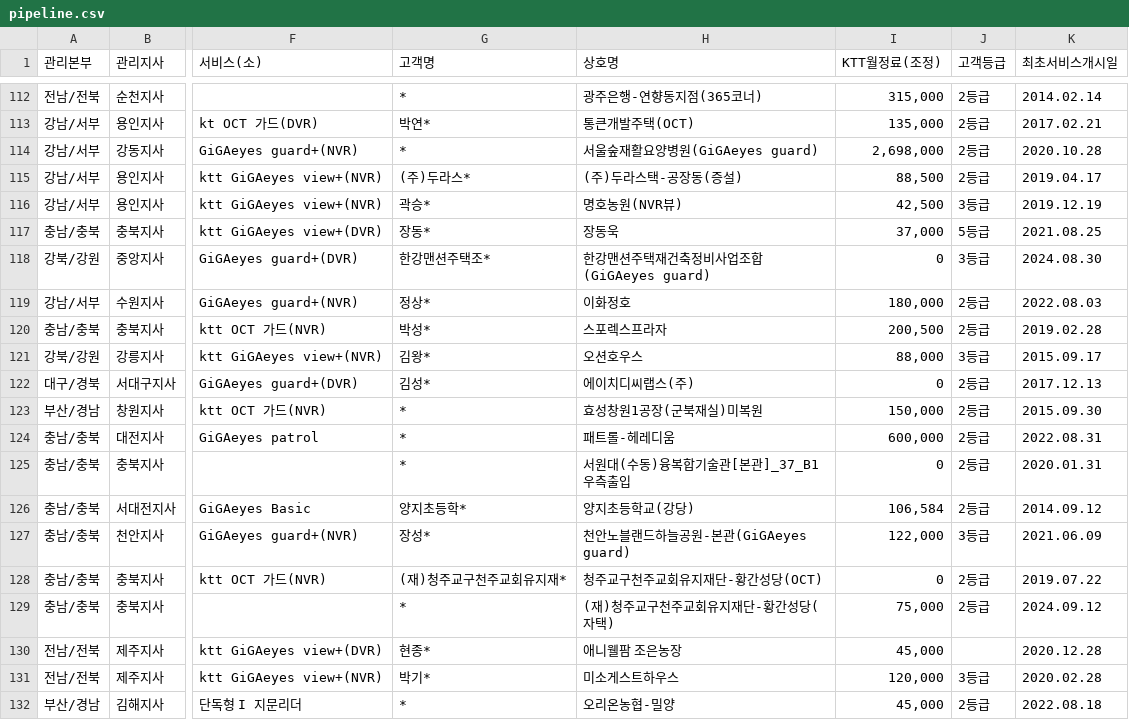
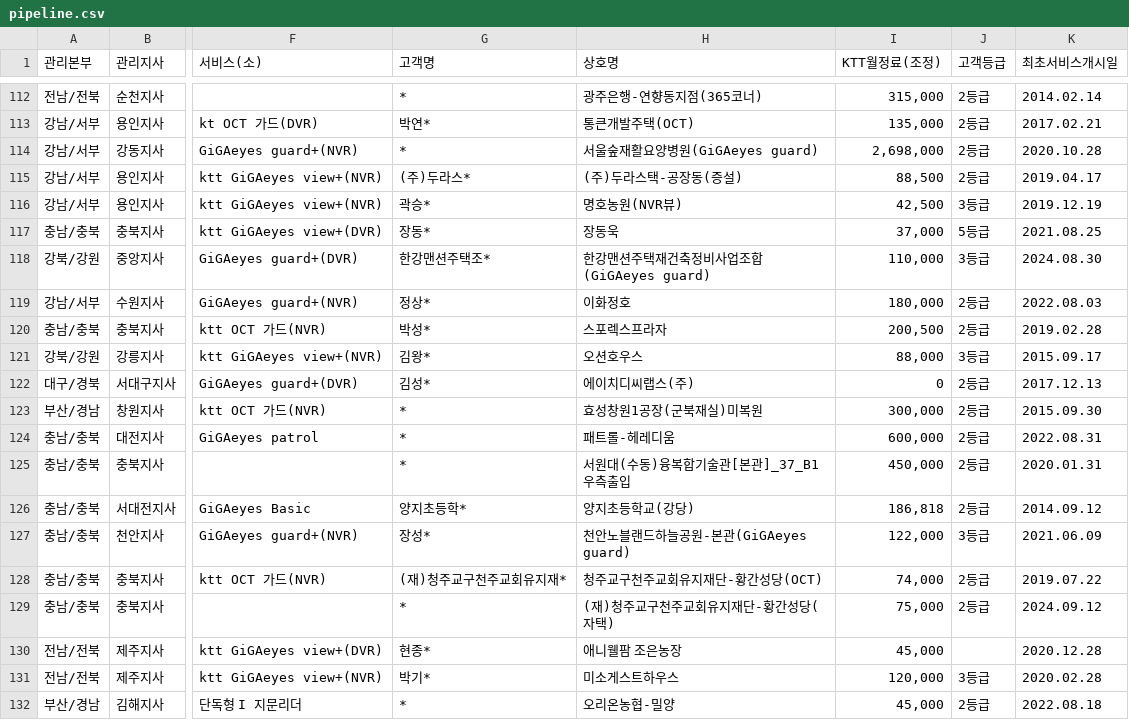
Before and after one commit to bough38-web/retention-dashboard, a CSV file: pipeline.csv, drawn as a sheet; only a part is shown, gaps mark what is left out; the diff covers the shown part only; the diff names each change by its address in the sheet, - before the commit and + after, or states it on an @@ line.

```diff
--- a/pipeline.csv
+++ b/pipeline.csv
-I118 (KTT월정료(조정)): 0
+I118 (KTT월정료(조정)): 110,000
-I123 (KTT월정료(조정)): 150,000
+I123 (KTT월정료(조정)): 300,000
-I125 (KTT월정료(조정)): 0
+I125 (KTT월정료(조정)): 450,000
-I126 (KTT월정료(조정)): 106,584
+I126 (KTT월정료(조정)): 186,818
-I128 (KTT월정료(조정)): 0
+I128 (KTT월정료(조정)): 74,000
```
Also changed, not shown: 3 added rows and 24 edited cells elsewhere in this file, voc.csv.
